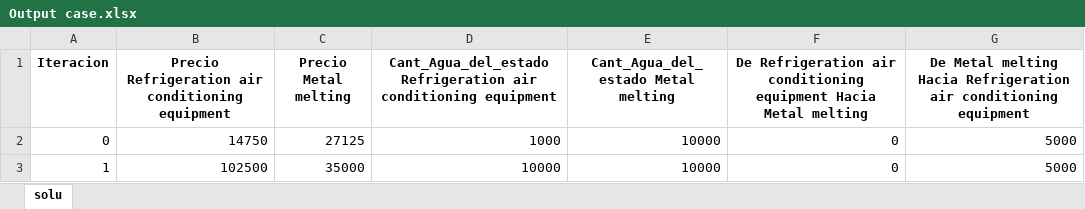
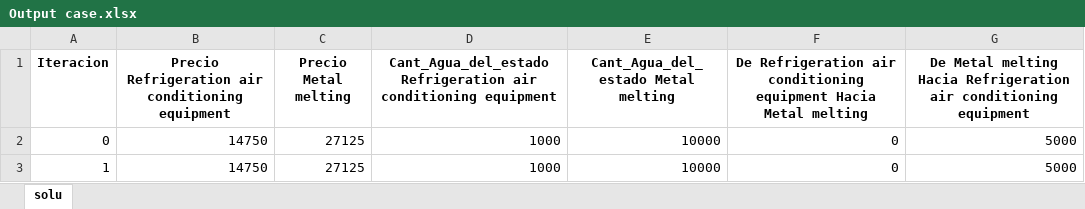
Before and after one commit to FVSB/Water-Optimization-Proyect, an Excel workbook: Output/Output case.xlsx, sheet solu, drawn as a sheet; values as stored, in another font and other column widths than the file's, no borders; the diff names each change by its address in the sheet, - before the commit and + after, or states it on an @@ line.

```diff
--- a/Output/Output case.xlsx (sheet solu)
+++ b/Output/Output case.xlsx (sheet solu)
-B3: 102500
+B3: 14750
-C3 (Precio Metal melting): 35000
+C3 (Precio Metal melting): 27125
-D3: 10000
+D3: 1000
```
Also changed, not shown: Output/Output Case buy to state.xlsx, Output/Output Case buy water yo leader and the other process.xlsx, 2 other files.
